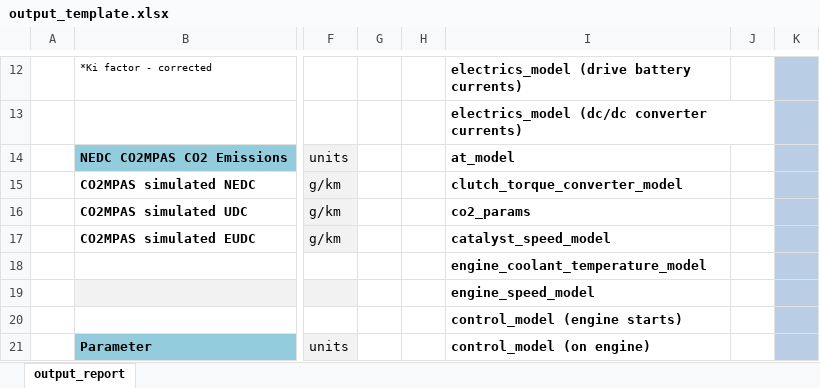
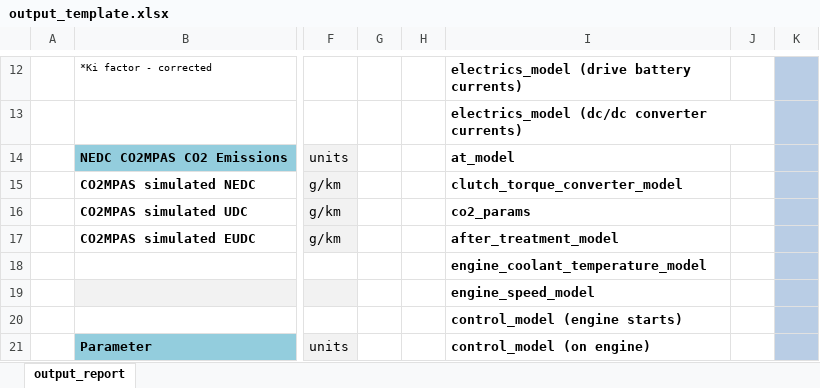
Before and after one commit to JRCSTU/CO2MPAS-TA, an Excel workbook: co2mpas/templates/output_template.xlsx, sheet output_report, drawn as a sheet; only a part is shown, gaps mark what is left out; values as stored, in another font and other column widths than the file's, no borders; conditional formats not drawn; the diff names each change by its address in the sheet, - before the commit and + after, or states it on an @@ line.

Commit message:
refact(catalyst), #516: Rename `catalyst` --> `after_treatment`.

```diff
--- a/co2mpas/templates/output_template.xlsx (sheet output_report)
+++ b/co2mpas/templates/output_template.xlsx (sheet output_report)
-I17: catalyst_speed_model
+I17: after_treatment_model
```
Also changed, not shown: formulas that keep their value, 12 other files.
